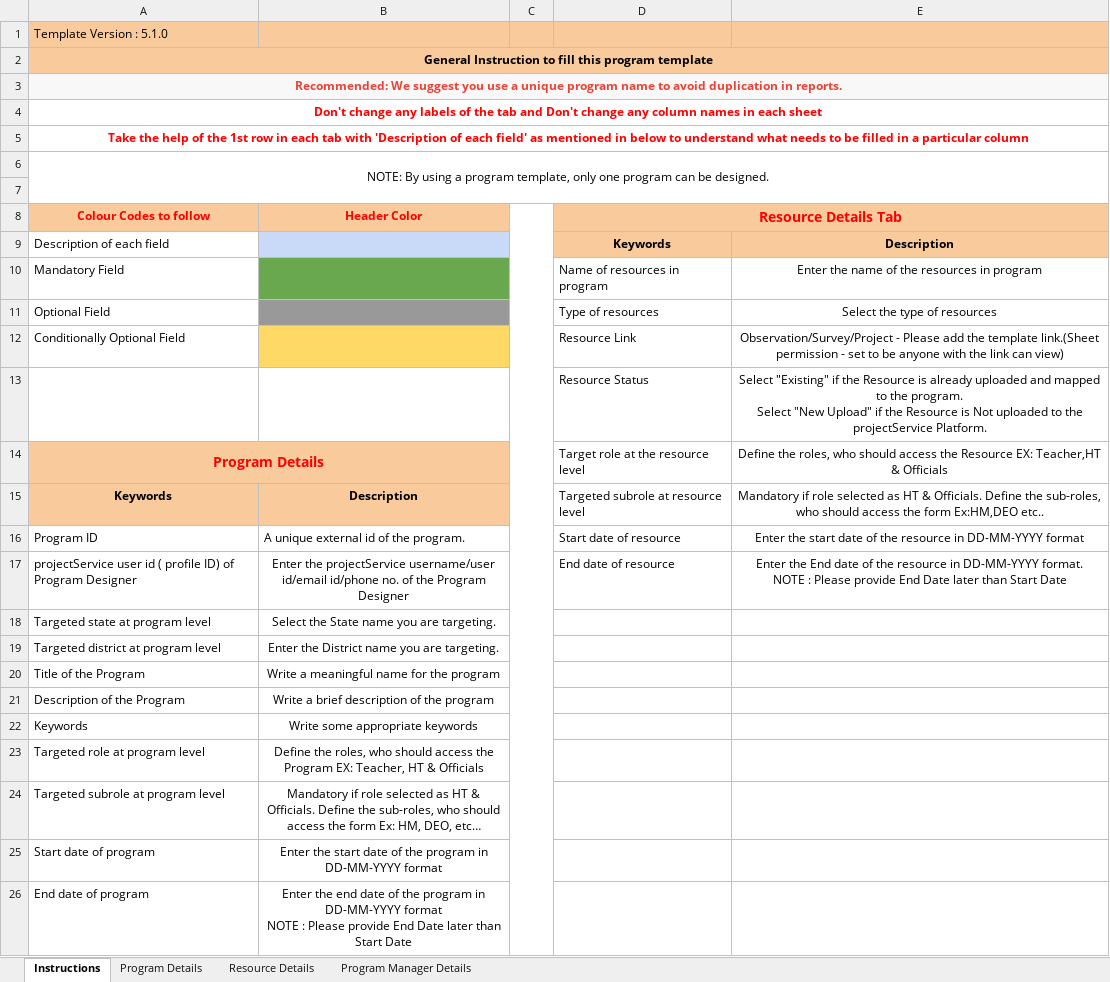
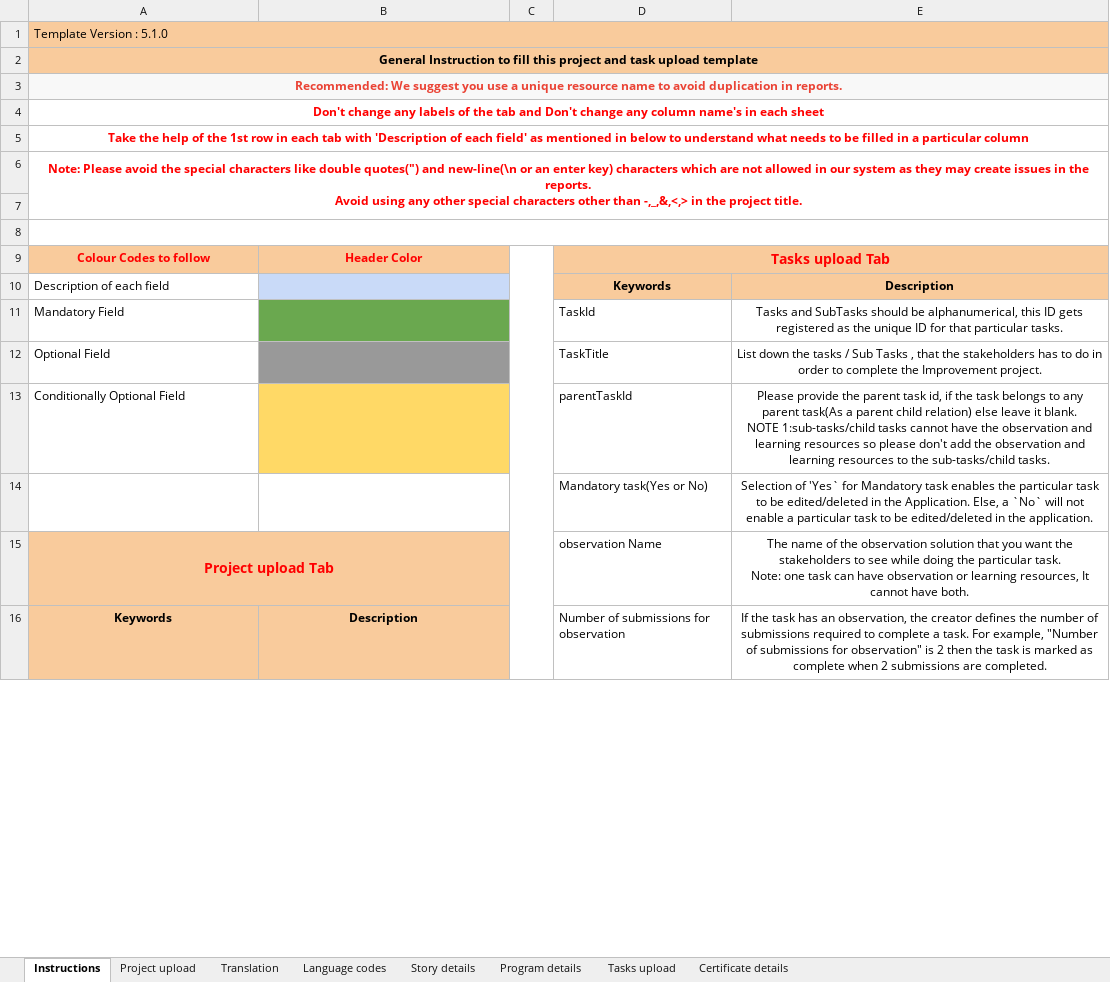
Before and after one commit to ELEVATE-Project/project-service, an Excel workbook: MI-2.0-Implementation-Script/Sample Templates/ProgramTemplate.xlsx, sheet Instructions, drawn as a sheet; only a part is shown; values as stored, in another font and other column widths than the file's, no borders; removed rows and columns are numbered as before the commit, all else as after; ↵ is a line break in a cell; the diff covers the shown part only; the diff names each change by its address in the sheet, - before the commit and + after, or states it on an @@ line.

Commit message:
"Creating-project-without-program"

```diff
--- a/MI-2.0-Implementation-Script/Sample Templates/ProgramTemplate.xlsx (sheet Instructions)
+++ b/MI-2.0-Implementation-Script/Sample Templates/ProgramTemplate.xlsx (sheet Instructions)
-sheet tab: Program Details
+sheet tab: Project upload
-sheet tab: Resource Details
+sheet tab: Translation
-sheet tab: Program Manager Details
+sheet tab: Language codes
+sheet tab: Story details
+sheet tab: Program details
+sheet tab: Tasks upload
+sheet tab: Certificate details
+A1:E1 merged
-A2: …fill this program template
+A2: …fill this project and task upload template
-A3: …a unique program name to…
+A3: …a unique resource name to…
-A4: …any column names in each…
+A4: …any column name's in each…
-A6: NOTE: By using a program template, only one program can be designed.
+A6: Note: Please avoid the special characters like double quotes(") and new-line(\n or an enter key) characters which are not allowed in our system as they may create issues in the reports. ↵ Avoid using any other special characters other than -,_,&,<,> in the project title.
@@ A6 bold: off → on, text colour: black → #FF0000 @@
+row 8: (empty)
-D9: Resource Details Tab
+D9: Tasks upload Tab
-D11: Name of resources in program
+D11: TaskId
-E11: Enter the name of the resources in program
+E11: Tasks and SubTasks should be alphanumerical, this ID gets registered as the unique ID for that particular tasks.
-D12: Type of resources
+D12: TaskTitle
-E12: Select the type of resources
+E12: List down the tasks / Sub Tasks , that the stakeholders has to do in order to complete the Improvement project.
-D13: Resource Link
+D13: parentTaskId
-E13: Observation/Survey/Project - Please add the template link.(Sheet permission - set to be anyone with the link can view)
+E13: Please provide the parent task id, if the task belongs to any parent task(As a parent child relation) else leave it blank. ↵ NOTE 1:sub-tasks/child tasks cannot have the observation and learning resources so please don't add the observation and learning resources to the sub-tasks/child tasks.
-row 13:  |  |  | Resource Status | Select "Existing" if the Resource is already uploaded and mapped to the program. ↵ Select "New Upload" if the Resource is Not uploaded to the projectService Platform.
-row 14: Program Details |  |  | Target role at the resource level | Define the roles, who should access the Resource EX: Teacher,HT & Officials
+row 14:  |  |  | Mandatory task(Yes or No) | Selection of 'Yes` for Mandatory task enables the particular task to be edited/deleted in the Application. Else, a `No` will not enable a particular task to be edited/deleted in the application.
+row 15: Project upload Tab |  |  | observation Name | The name of the observation solution that you want the stakeholders to see while doing the particular task. ↵ Note: one task can have observation or learning resources, It cannot have both.
-D16: Targeted subrole at resource level
+D16: Number of submissions for observation
-E16: Mandatory if role selected as HT & Officials. Define the sub-roles, who should access the form Ex:HM,DEO etc..
+E16: If the task has an observation, the creator defines the number of submissions required to complete a task. For example, "Number of submissions for observation" is 2 then the task is marked as complete when 2 submissions are completed.
-row 16: Program ID | A unique external id of the program. |  | Start date of resource | Enter the start date of the resource in DD-MM-YYYY format
-row 17: projectService user id ( profile ID) of Program Designer | Enter the projectService username/user id/email id/phone no. of the Program Designer |  | End date of resource | Enter the End date of the resource in DD-MM-YYYY format. ↵ NOTE : Please provide End Date later than Start Date
-row 18: Targeted state at program level | Select the State name you are targeting.
-row 19: Targeted district at program level | Enter the District name you are targeting.
-row 20: Title of the Program | Write a meaningful name for the program
-row 21: Description of the Program | Write a brief description of the program
-row 22: Keywords | Write some appropriate keywords
-row 23: Targeted role at program level | Define the roles, who should access the Program EX: Teacher, HT & Officials
-row 24: Targeted subrole at program level | Mandatory if role selected as HT & Officials. Define the sub-roles, who should access the form Ex: HM, DEO, etc…
-row 25: Start date of program | Enter the start date of the program in DD-MM-YYYY format
-row 26: End date of program | Enter the end date of the program in DD-MM-YYYY format ↵ NOTE : Please provide End Date later than Start Date
```
Also changed, not shown: 19 added rows, 4 removed rows and 6 edited cells elsewhere in this sheet, sheet Translation, sheet Project upload, sheet Language codes, 1 other file.
